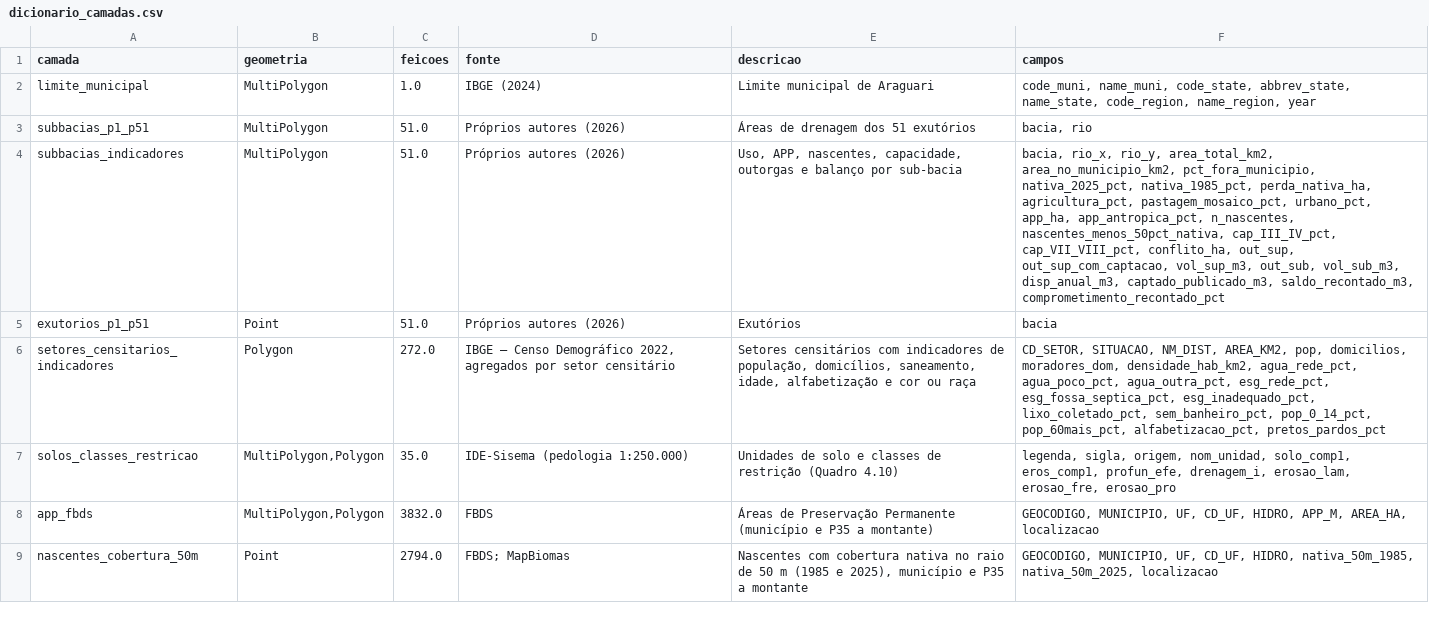
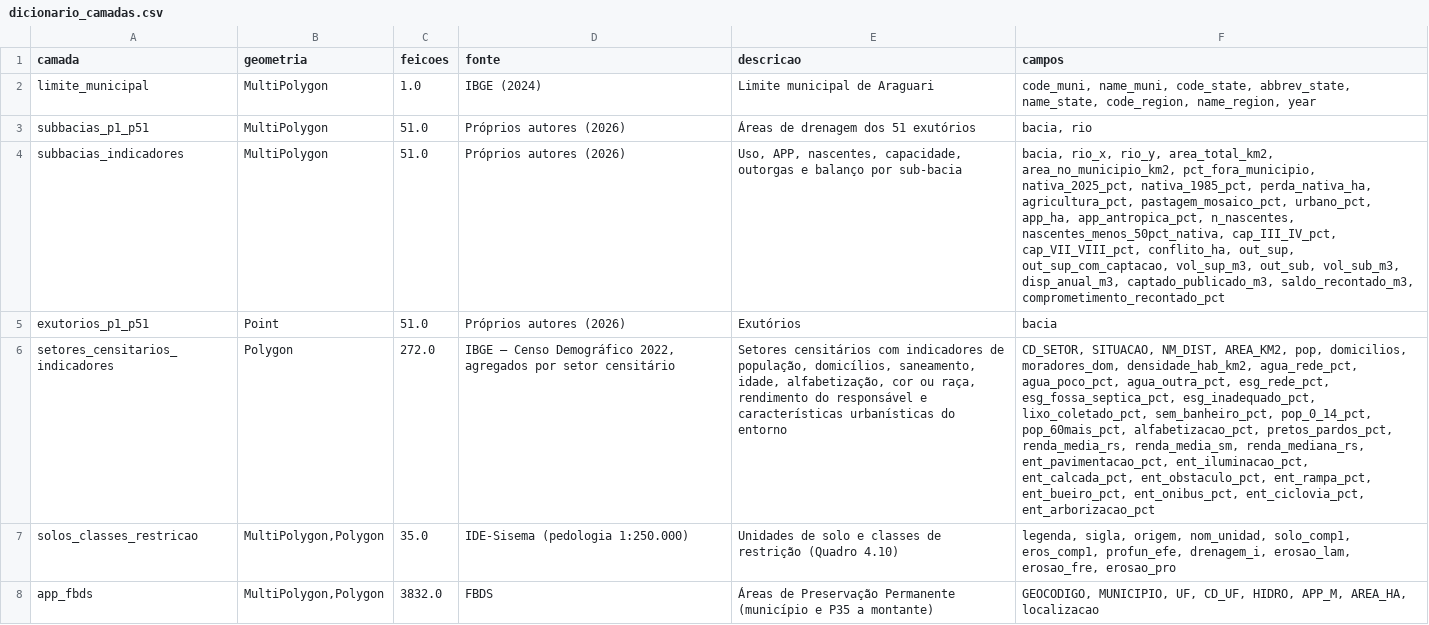
Before and after one commit to antoverps/webgis-araguari, a CSV file: dicionario_camadas.csv, drawn as a sheet; only a part is shown; the shorter side is filled out with more unchanged rows; the diff names each change by its address in the sheet, - before the commit and + after, or states it on an @@ line.

Commit message:
Setores: rendimento do responsável e entorno dos domicílios (Censo 2022)

```diff
--- a/dicionario_camadas.csv
+++ b/dicionario_camadas.csv
-E6 (descricao): …saneamento, idade, alfabetização e cor ou raça
+E6 (descricao): …saneamento, idade, alfabetização, cor ou raça, rendimento do responsável e características urbanísticas do entorno
-F6 (campos): …pop_60mais_pct, alfabetizacao_pct, pretos_pardos_pct
+F6 (campos): …pop_60mais_pct, alfabetizacao_pct, pretos_pardos_pct, renda_media_rs, renda_media_sm, renda_mediana_rs, ent_pavimentacao_pct, ent_iluminacao_pct, ent_calcada_pct, ent_obstaculo_pct, ent_rampa_pct, ent_bueiro_pct, ent_onibus_pct, ent_ciclovia_pct, ent_arborizacao_pct
```
Also changed, not shown: 2 other files.
